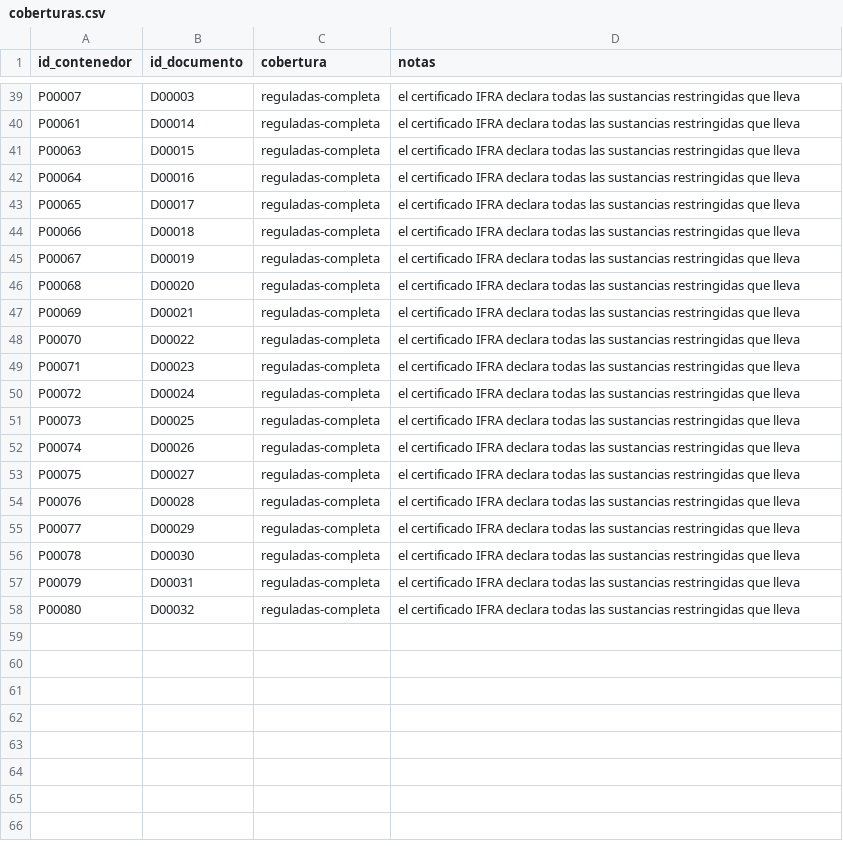
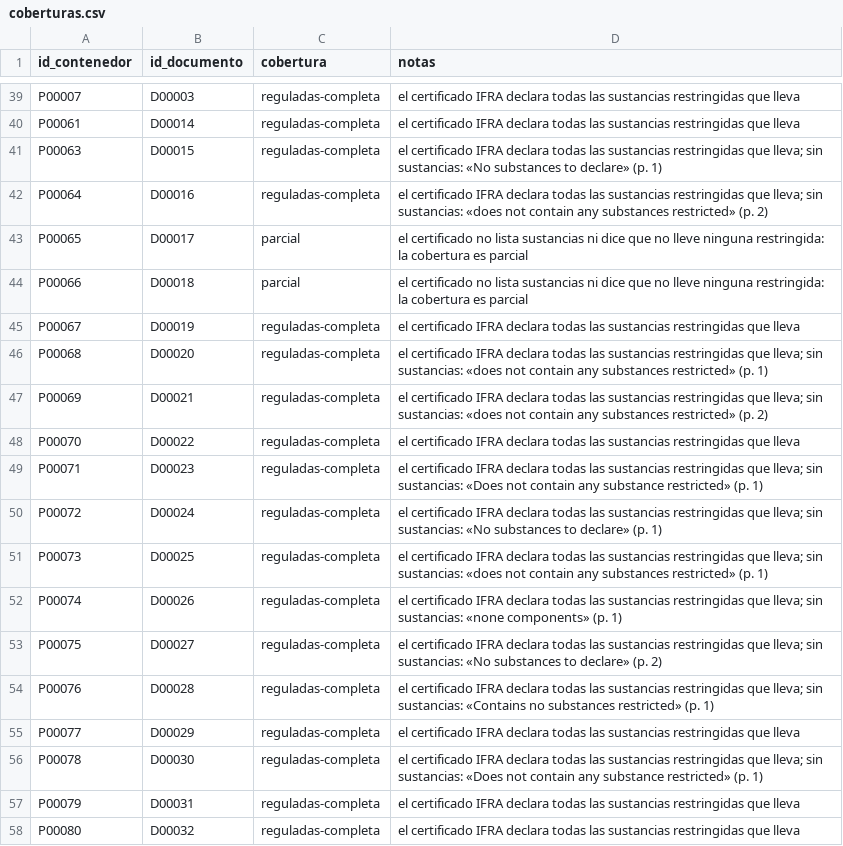
Before and after one commit to smortenax/perfumeria-app, a CSV file: datos/v2/coberturas.csv, drawn as a sheet; only a part is shown, gaps mark what is left out.

```diff
--- a/datos/v2/coberturas.csv
+++ b/datos/v2/coberturas.csv
@@ -40,18 +40,18 @@ P00007,D00003,reguladas-completa,el certificado IFRA declara todas las sustancia
 P00061,D00014,reguladas-completa,el certificado IFRA declara todas las sustancias restringidas que lleva
-P00063,D00015,reguladas-completa,el certificado IFRA declara todas las sustancias restringidas que lleva
-P00064,D00016,reguladas-completa,el certificado IFRA declara todas las sustancias restringidas que lleva
-P00065,D00017,reguladas-completa,el certificado IFRA declara todas las sustancias restringidas que lleva
-P00066,D00018,reguladas-completa,el certificado IFRA declara todas las sustancias restringidas que lleva
+P00063,D00015,reguladas-completa,el certificado IFRA declara todas las sustancias restringidas que lleva; sin sustancias: «No substances to declare» (p. 1)
+P00064,D00016,reguladas-completa,el certificado IFRA declara todas las sustancias restringidas que lleva; sin sustancias: «does not contain any substances restricted» (p. 2)
+P00065,D00017,parcial,el certificado no lista sustancias ni dice que no lleve ninguna restringida: la cobertura es parcial
+P00066,D00018,parcial,el certificado no lista sustancias ni dice que no lleve ninguna restringida: la cobertura es parcial
 P00067,D00019,reguladas-completa,el certificado IFRA declara todas las sustancias restringidas que lleva
-P00068,D00020,reguladas-completa,el certificado IFRA declara todas las sustancias restringidas que lleva
-P00069,D00021,reguladas-completa,el certificado IFRA declara todas las sustancias restringidas que lleva
+P00068,D00020,reguladas-completa,el certificado IFRA declara todas las sustancias restringidas que lleva; sin sustancias: «does not contain any substances restricted» (p. 1)
+P00069,D00021,reguladas-completa,el certificado IFRA declara todas las sustancias restringidas que lleva; sin sustancias: «does not contain any substances restricted» (p. 2)
 P00070,D00022,reguladas-completa,el certificado IFRA declara todas las sustancias restringidas que lleva
-P00071,D00023,reguladas-completa,el certificado IFRA declara todas las sustancias restringidas que lleva
-P00072,D00024,reguladas-completa,el certificado IFRA declara todas las sustancias restringidas que lleva
-P00073,D00025,reguladas-completa,el certificado IFRA declara todas las sustancias restringidas que lleva
-P00074,D00026,reguladas-completa,el certificado IFRA declara todas las sustancias restringidas que lleva
-P00075,D00027,reguladas-completa,el certificado IFRA declara todas las sustancias restringidas que lleva
-P00076,D00028,reguladas-completa,el certificado IFRA declara todas las sustancias restringidas que lleva
+P00071,D00023,reguladas-completa,el certificado IFRA declara todas las sustancias restringidas que lleva; sin sustancias: «Does not contain any substance restricted» (p. 1)
+P00072,D00024,reguladas-completa,el certificado IFRA declara todas las sustancias restringidas que lleva; sin sustancias: «No substances to declare» (p. 1)
+P00073,D00025,reguladas-completa,el certificado IFRA declara todas las sustancias restringidas que lleva; sin sustancias: «does not contain any substances restricted» (p. 1)
+P00074,D00026,reguladas-completa,el certificado IFRA declara todas las sustancias restringidas que lleva; sin sustancias: «none components» (p. 1)
+P00075,D00027,reguladas-completa,el certificado IFRA declara todas las sustancias restringidas que lleva; sin sustancias: «No substances to declare» (p. 2)
+P00076,D00028,reguladas-completa,el certificado IFRA declara todas las sustancias restringidas que lleva; sin sustancias: «Contains no substances restricted» (p. 1)
 P00077,D00029,reguladas-completa,el certificado IFRA declara todas las sustancias restringidas que lleva
-P00078,D00030,reguladas-completa,el certificado IFRA declara todas las sustancias restringidas que lleva
+P00078,D00030,reguladas-completa,el certificado IFRA declara todas las sustancias restringidas que lleva; sin sustancias: «Does not contain any substance restricted» (p. 1)
 P00079,D00031,reguladas-completa,el certificado IFRA declara todas las sustancias restringidas que lleva
```
Also changed, not shown: docs/v2/certificados-productos.csv, docs/v2/documentos-ajenos.csv, 15 other files.
